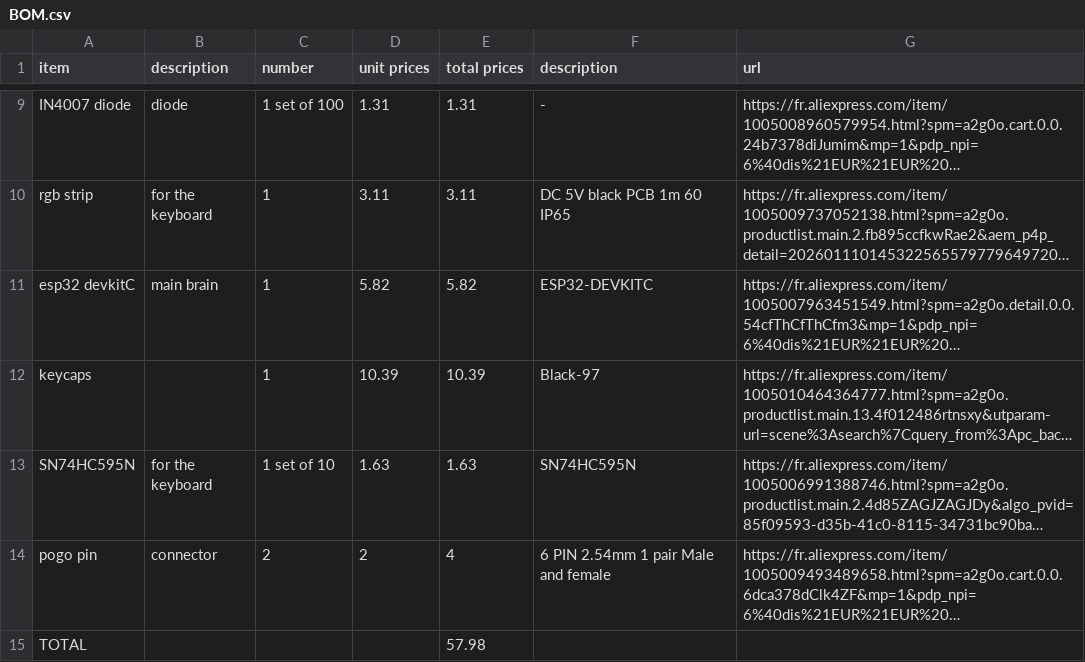
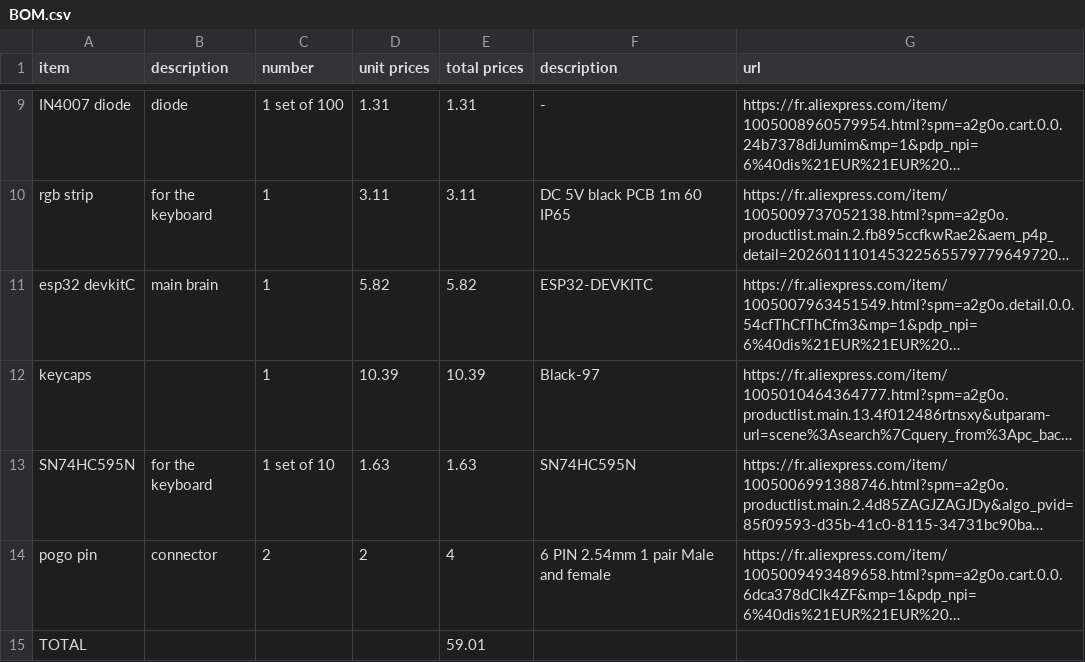
Before and after one commit to 417ludo/Modular-keyboard, a CSV file: BOM.csv, drawn as a sheet; only a part is shown, gaps mark what is left out; long unchanged cells end in …; the diff names each change by its address in the sheet, - before the commit and + after, or states it on an @@ line.

Commit message:
Modify BOM.csv with new items and prices
Updated item list and prices in BOM.csv.

```diff
--- a/BOM.csv
+++ b/BOM.csv
-E15 (total prices): 57.98
+E15 (total prices): 59.01
```
